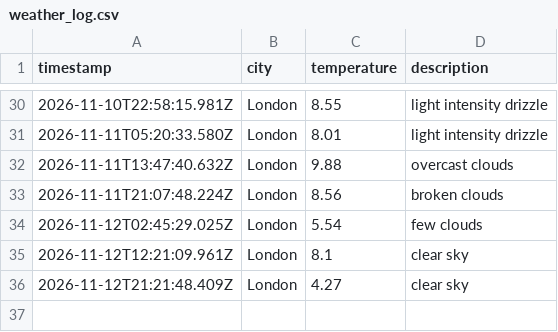
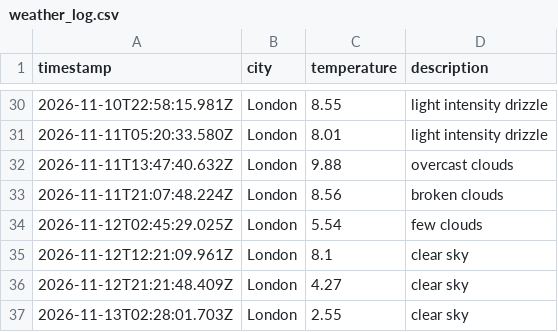
Before and after one commit to moniafavaro/weather_dataOps, a CSV file: data/weather_log.csv, drawn as a sheet; only a part is shown, gaps mark what is left out; the diff names each change by its address in the sheet, - before the commit and + after, or states it on an @@ line.

```diff
--- a/data/weather_log.csv
+++ b/data/weather_log.csv
+row 37: 2026-11-13T02:28:01.703Z | London | 2.55 | clear sky
```
Also changed, not shown: 1 other file.
